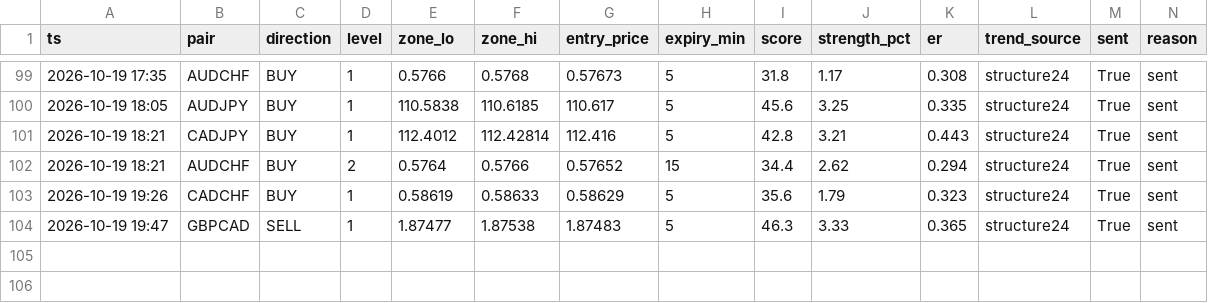
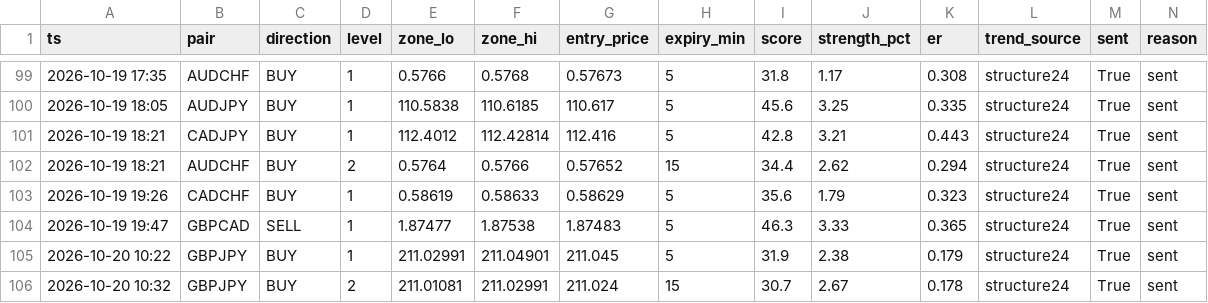
Before and after one commit to torium-art/forex-signal-bot, a CSV file: signals_journal.csv, drawn as a sheet; only a part is shown, gaps mark what is left out; rows hold the shown columns only; the diff names each change by its address in the sheet, - before the commit and + after, or states it on an @@ line.

```diff
--- a/signals_journal.csv
+++ b/signals_journal.csv
+row 105: 2026-10-20 10:22 | GBPJPY | BUY | 1 | 211.02991 | 211.04901 | 211.045 | 5 | 31.9 | 2.38 | 0.179 | structure24 | True | sent
+row 106: 2026-10-20 10:32 | GBPJPY | BUY | 2 | 211.01081 | 211.02991 | 211.024 | 15 | 30.7 | 2.67 | 0.178 | structure24 | True | sent
```
Also changed, not shown: outcomes_journal.csv, trajectory_journal.csv, 1 other file.
